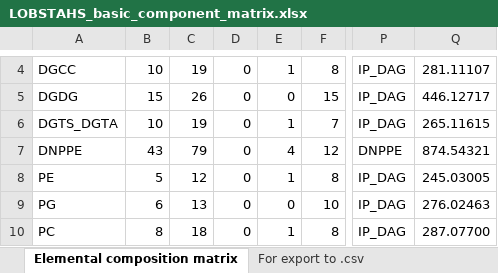
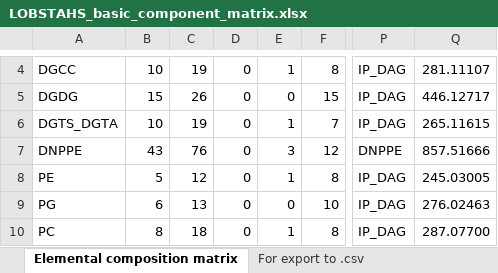
Before and after one commit to vanmooylipidomics/LOBSTAHS, an Excel workbook: inst/doc/xlsx/LOBSTAHS_basic_component_matrix.xlsx, sheet Elemental composition matrix, drawn as a sheet; only a part is shown, gaps mark what is left out; values as stored, in another font and other column widths than the file's, no borders; the diff names each change by its address in the sheet, - before the commit and + after, or states it on an @@ line.

```diff
--- a/inst/doc/xlsx/LOBSTAHS_basic_component_matrix.xlsx (sheet Elemental composition matrix)
+++ b/inst/doc/xlsx/LOBSTAHS_basic_component_matrix.xlsx (sheet Elemental composition matrix)
-C7: 79
+C7: 76
-E7: 4
+E7: 3
-Q7: 874.54321
+Q7: 857.51666
```
Also changed, not shown: sheet Notes, sheet For export to .csv, 2 other files.
